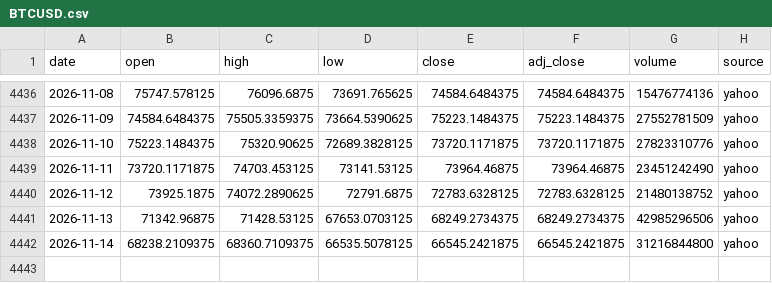
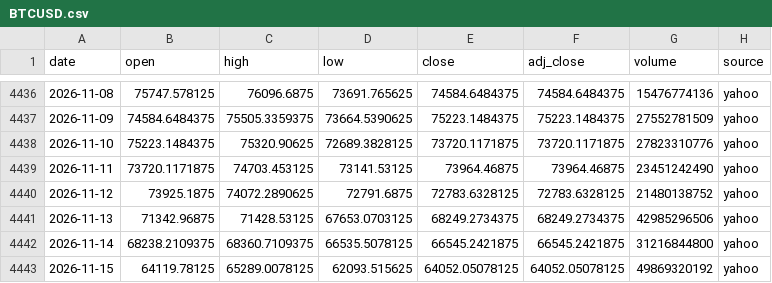
Before and after one commit to SANGMOLEE/soxl-data, a CSV file: data/crypto/BTCUSD.csv, drawn as a sheet; only a part is shown, gaps mark what is left out; the diff names each change by its address in the sheet, - before the commit and + after, or states it on an @@ line.

Commit message:
data(crypto): bottom-anatomy extra fetch

```diff
--- a/data/crypto/BTCUSD.csv
+++ b/data/crypto/BTCUSD.csv
+row 4443: 2026-11-15 | 64119.78125 | 65289.0078125 | 62093.515625 | 64052.05078125 | 64052.05078125 | 49869320192 | yahoo
```
Also changed, not shown: data/crypto/BTC_ONCHAIN.csv, data/crypto/SOLUSD.csv, 34 other files.
